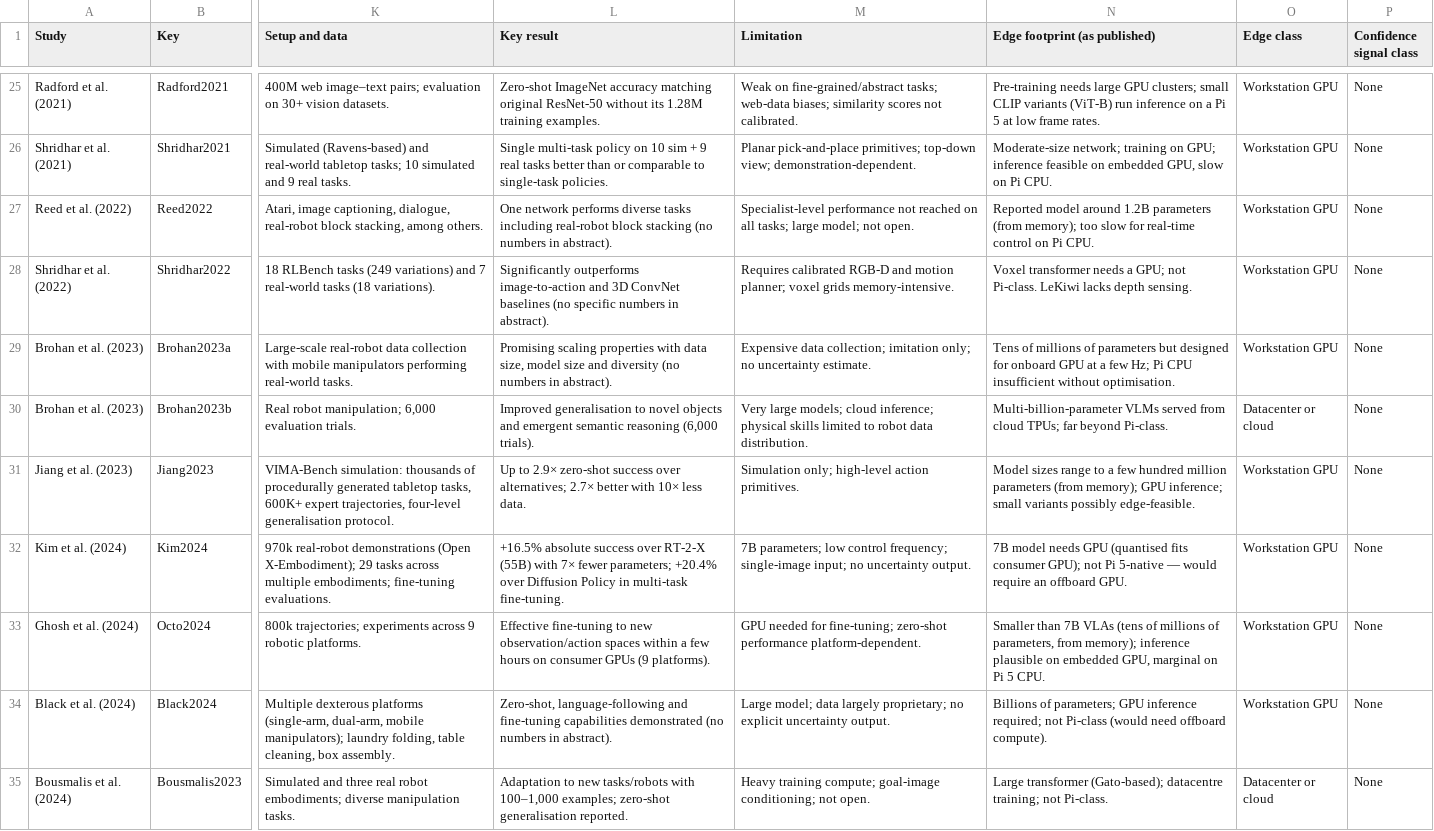
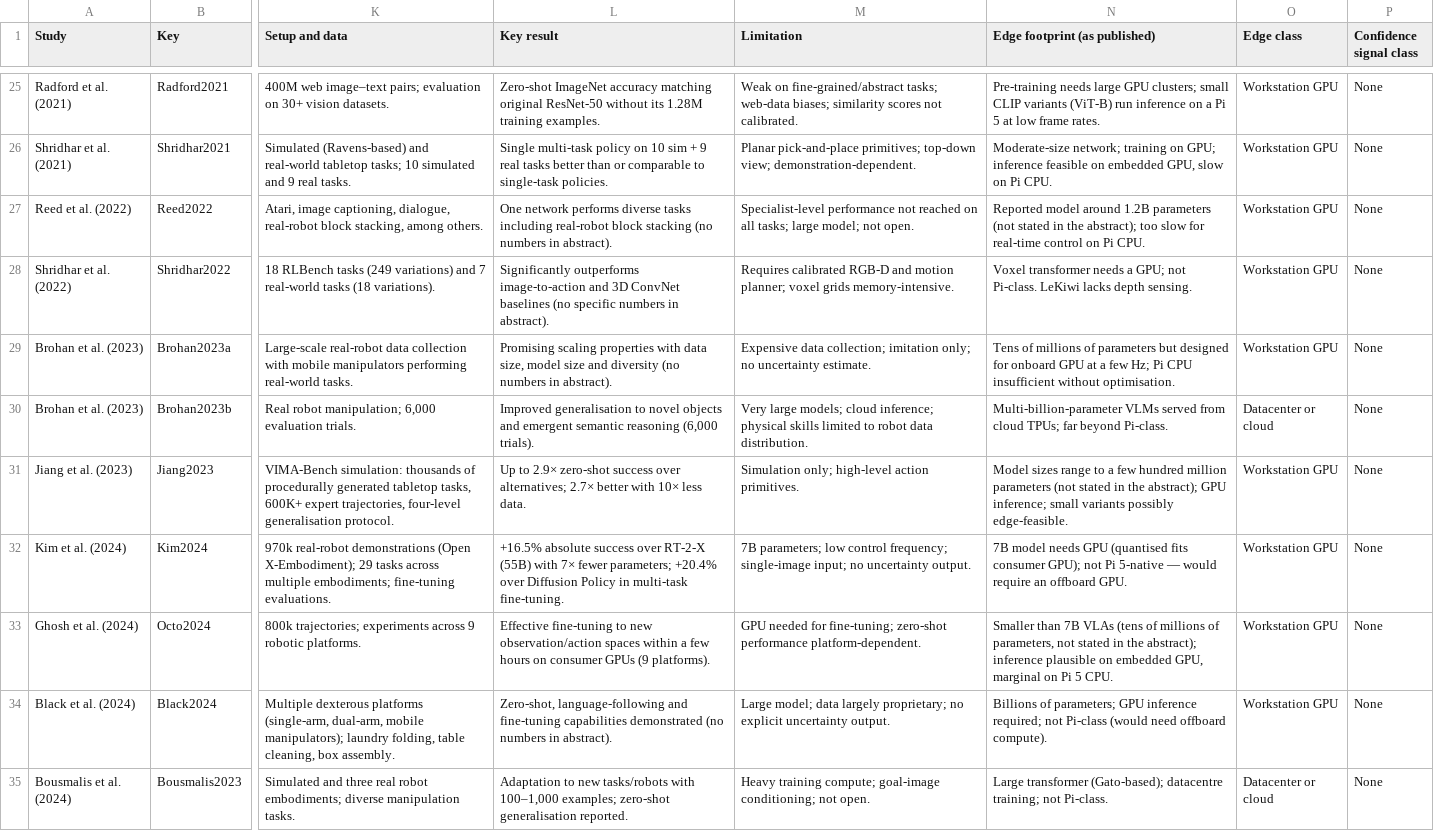
Before and after one commit to yeshwanthguru/robotics_main_personal, a CSV file: github/s/Survey3_data_package/extraction_table.csv, drawn as a sheet; only a part is shown, gaps mark what is left out; the diff names each change by its address in the sheet, - before the commit and + after, or states it on an @@ line.

Commit message:
Survey 3: full-text index, reference list and download checklist, source drafts, Word/Mendeley builds (IEEE), new cover letter, language and wording checks

```diff
--- a/github/s/Survey3_data_package/extraction_table.csv
+++ b/github/s/Survey3_data_package/extraction_table.csv
-N27 (Edge footprint (as published)): …1.2B parameters (from memory); too slow…
+N27 (Edge footprint (as published)): …1.2B parameters (not stated in the abstract); too slow…
-N31 (Edge footprint (as published)): …million parameters (from memory); GPU inference;…
+N31 (Edge footprint (as published)): …million parameters (not stated in the abstract); GPU inference;…
-N33 (Edge footprint (as published)): …of parameters, from memory); inference plausible…
+N33 (Edge footprint (as published)): …of parameters, not stated in the abstract); inference plausible…
```
Also changed, not shown: 30 other files.
